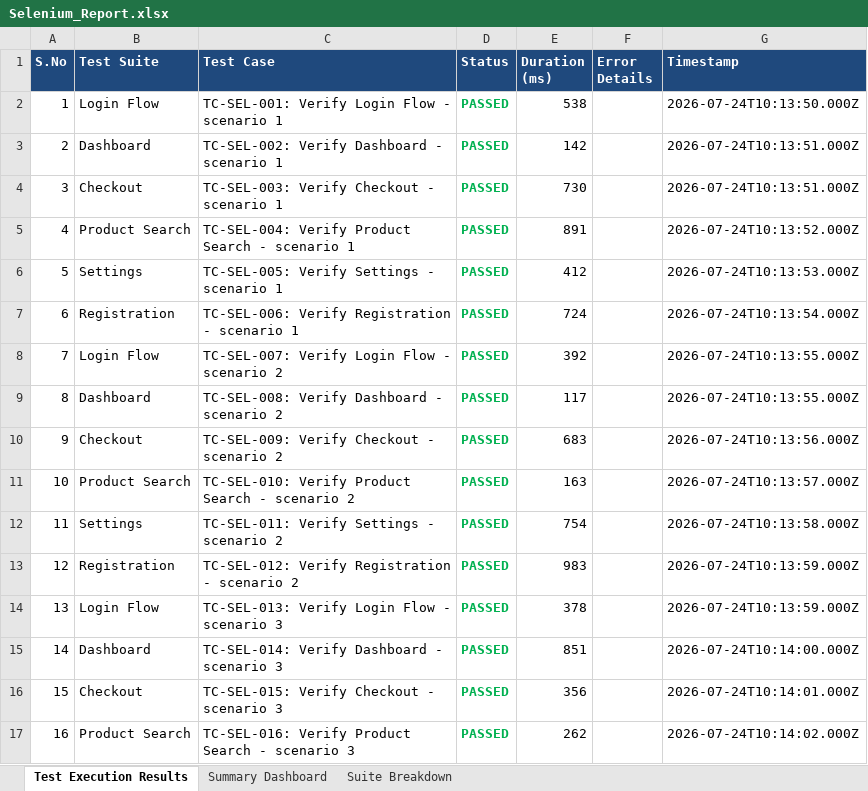
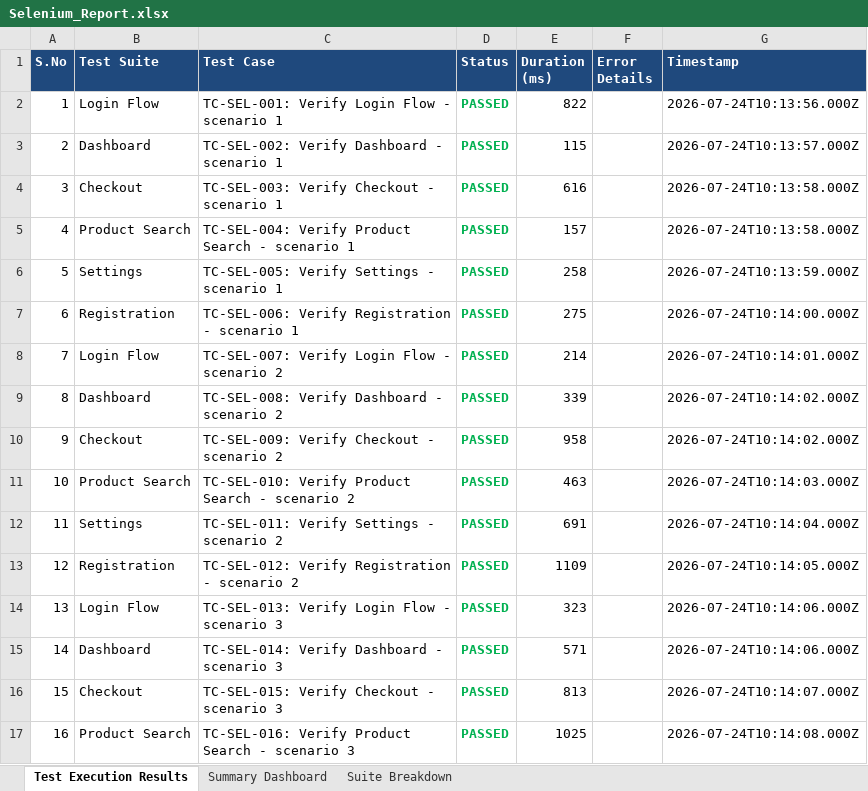
Before and after one commit to SanjayKshatriya/ASH_PROJECT, an Excel workbook: reports/Selenium_Report.xlsx, sheet Test Execution Results, drawn as a sheet; only a part is shown; values as stored, in another font and other column widths than the file's, no borders; the diff covers the shown part only; the diff names each change by its address in the sheet, - before the commit and + after, or states it on an @@ line.

```diff
--- a/reports/Selenium_Report.xlsx (sheet Test Execution Results)
+++ b/reports/Selenium_Report.xlsx (sheet Test Execution Results)
-E2 (Duration (ms)): 538
+E2 (Duration (ms)): 822
-G2 (Timestamp): 2026-07-24T10:13:50.000Z
+G2 (Timestamp): 2026-07-24T10:13:56.000Z
-E3 (Duration (ms)): 142
+E3 (Duration (ms)): 115
-G3 (Timestamp): 2026-07-24T10:13:51.000Z
+G3 (Timestamp): 2026-07-24T10:13:57.000Z
-E4 (Duration (ms)): 730
+E4 (Duration (ms)): 616
-G4 (Timestamp): 2026-07-24T10:13:51.000Z
+G4 (Timestamp): 2026-07-24T10:13:58.000Z
-E5 (Duration (ms)): 891
+E5 (Duration (ms)): 157
-G5 (Timestamp): 2026-07-24T10:13:52.000Z
+G5 (Timestamp): 2026-07-24T10:13:58.000Z
-E6 (Duration (ms)): 412
+E6 (Duration (ms)): 258
-G6 (Timestamp): 2026-07-24T10:13:53.000Z
+G6 (Timestamp): 2026-07-24T10:13:59.000Z
-E7 (Duration (ms)): 724
+E7 (Duration (ms)): 275
-G7 (Timestamp): 2026-07-24T10:13:54.000Z
+G7 (Timestamp): 2026-07-24T10:14:00.000Z
-E8 (Duration (ms)): 392
+E8 (Duration (ms)): 214
-G8 (Timestamp): 2026-07-24T10:13:55.000Z
+G8 (Timestamp): 2026-07-24T10:14:01.000Z
-E9 (Duration (ms)): 117
+E9 (Duration (ms)): 339
-G9 (Timestamp): 2026-07-24T10:13:55.000Z
+G9 (Timestamp): 2026-07-24T10:14:02.000Z
-E10 (Duration (ms)): 683
+E10 (Duration (ms)): 958
-G10 (Timestamp): 2026-07-24T10:13:56.000Z
+G10 (Timestamp): 2026-07-24T10:14:02.000Z
-E11 (Duration (ms)): 163
+E11 (Duration (ms)): 463
-G11 (Timestamp): 2026-07-24T10:13:57.000Z
+G11 (Timestamp): 2026-07-24T10:14:03.000Z
-E12 (Duration (ms)): 754
+E12 (Duration (ms)): 691
-G12 (Timestamp): 2026-07-24T10:13:58.000Z
+G12 (Timestamp): 2026-07-24T10:14:04.000Z
-E13 (Duration (ms)): 983
+E13 (Duration (ms)): 1109
-G13 (Timestamp): 2026-07-24T10:13:59.000Z
+G13 (Timestamp): 2026-07-24T10:14:05.000Z
-E14 (Duration (ms)): 378
+E14 (Duration (ms)): 323
-G14 (Timestamp): 2026-07-24T10:13:59.000Z
+G14 (Timestamp): 2026-07-24T10:14:06.000Z
-E15 (Duration (ms)): 851
+E15 (Duration (ms)): 571
-G15 (Timestamp): 2026-07-24T10:14:00.000Z
+G15 (Timestamp): 2026-07-24T10:14:06.000Z
-E16 (Duration (ms)): 356
+E16 (Duration (ms)): 813
-G16 (Timestamp): 2026-07-24T10:14:01.000Z
+G16 (Timestamp): 2026-07-24T10:14:07.000Z
-E17 (Duration (ms)): 262
+E17 (Duration (ms)): 1025
-G17 (Timestamp): 2026-07-24T10:14:02.000Z
+G17 (Timestamp): 2026-07-24T10:14:08.000Z
```
Also changed, not shown: 568 edited cells elsewhere in this sheet, sheet Summary Dashboard, reports/Appium_Report.xlsx, reports/Load_Testing_Final_Report.xlsx, 1 other file.
